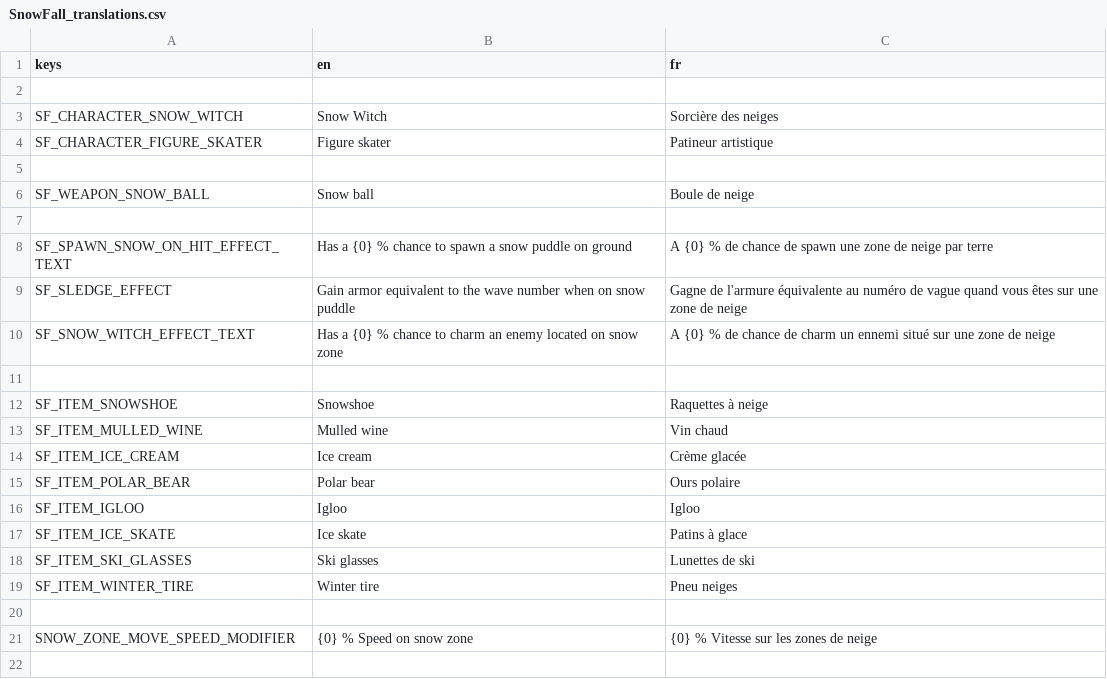
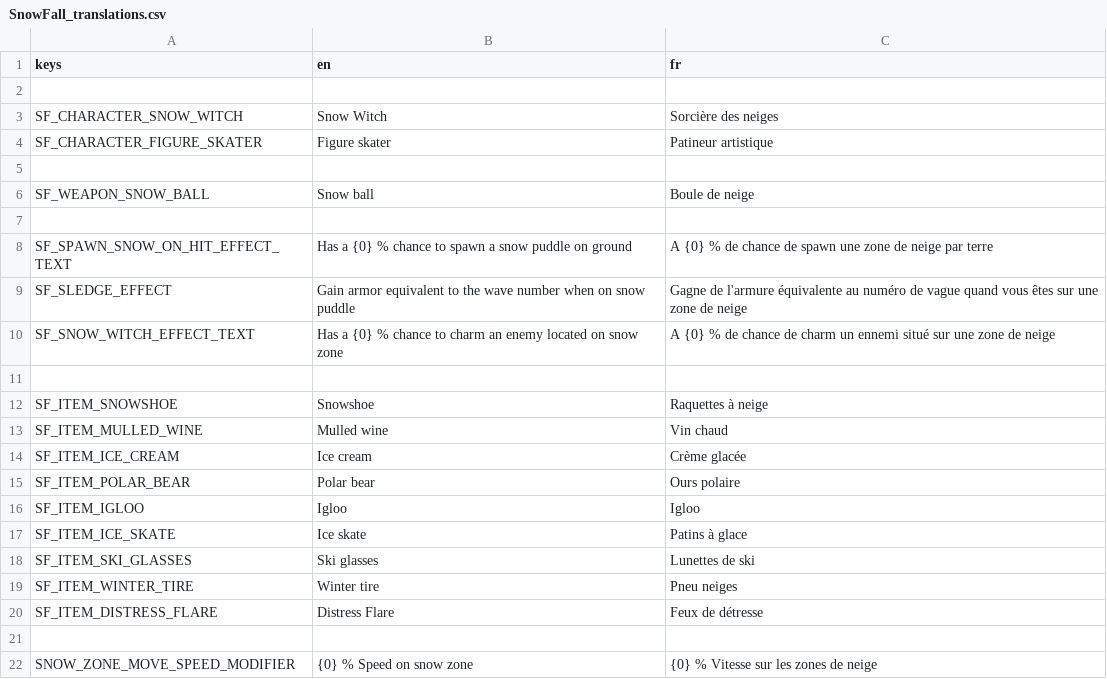
Before and after one commit to miiswitch/SnowFall, a CSV file: root/mods-unpacked/Miiswitch-SnowFall/translations/SnowFall_translations.csv, drawn as a sheet; the diff names each change by its address in the sheet, - before the commit and + after, or states it on an @@ line.

Commit message:
new item : distress flare

```diff
--- a/root/mods-unpacked/Miiswitch-SnowFall/translations/SnowFall_translations.csv
+++ b/root/mods-unpacked/Miiswitch-SnowFall/translations/SnowFall_translations.csv
+row 20: SF_ITEM_DISTRESS_FLARE | Distress Flare | Feux de détresse
```
Also changed, not shown: 9 other files.
